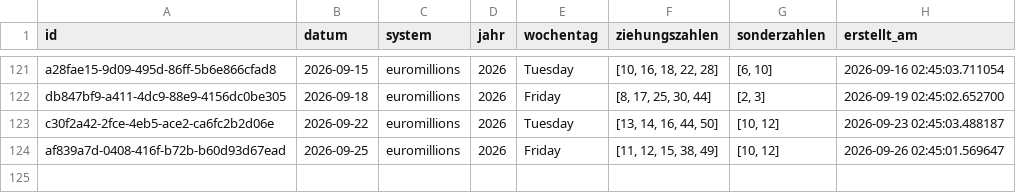
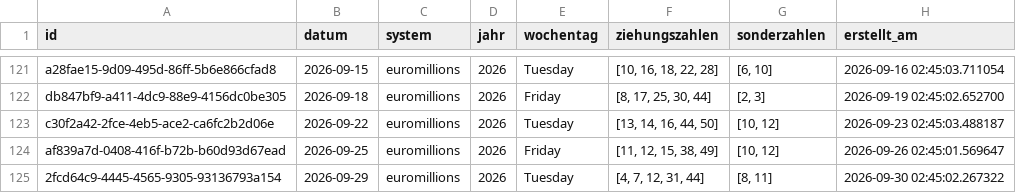
Before and after one commit to braamane/lotto, a CSV file: euromillions_diff.csv, drawn as a sheet; only a part is shown, gaps mark what is left out; the diff names each change by its address in the sheet, - before the commit and + after, or states it on an @@ line.

Commit message:
📤 Auto-Upload: neue Ziehungen für euromillions

```diff
--- a/euromillions_diff.csv
+++ b/euromillions_diff.csv
+row 125: 2fcd64c9-4445-4565-9305-93136793a154 | 2026-09-29 | euromillions | 2026 | Tuesday | [4, 7, 12, 31, 44] | [8, 11] | 2026-09-30 02:45:02.267322
```
